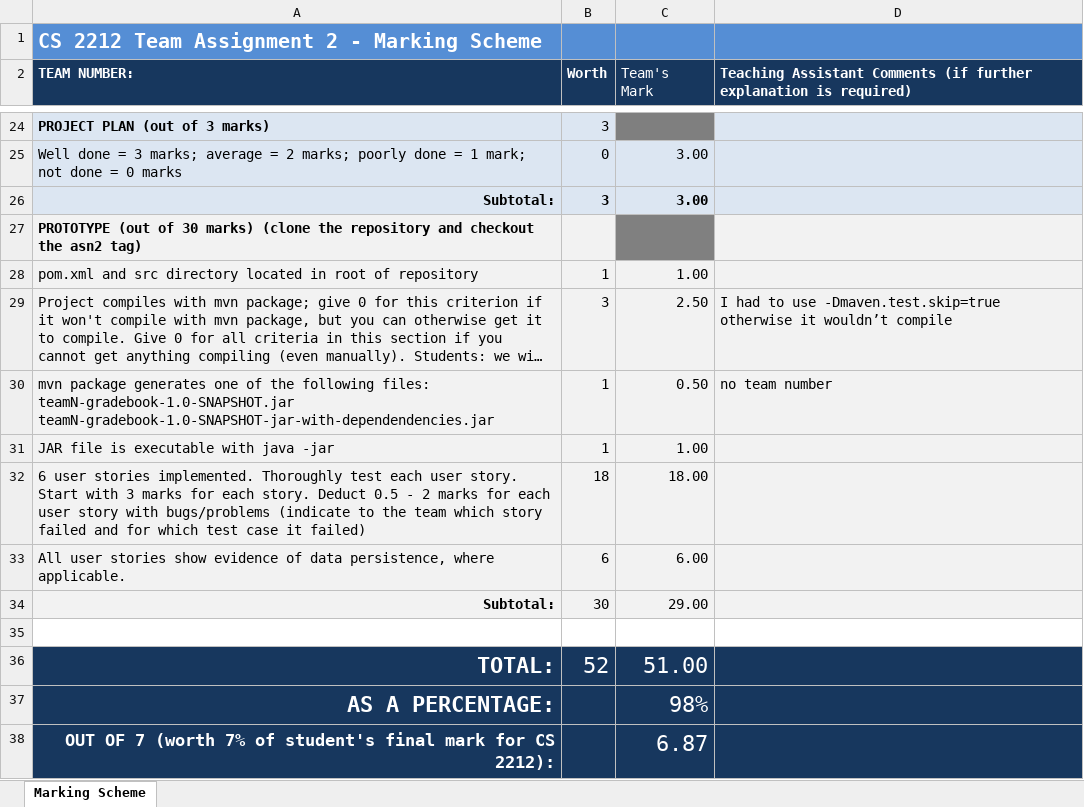
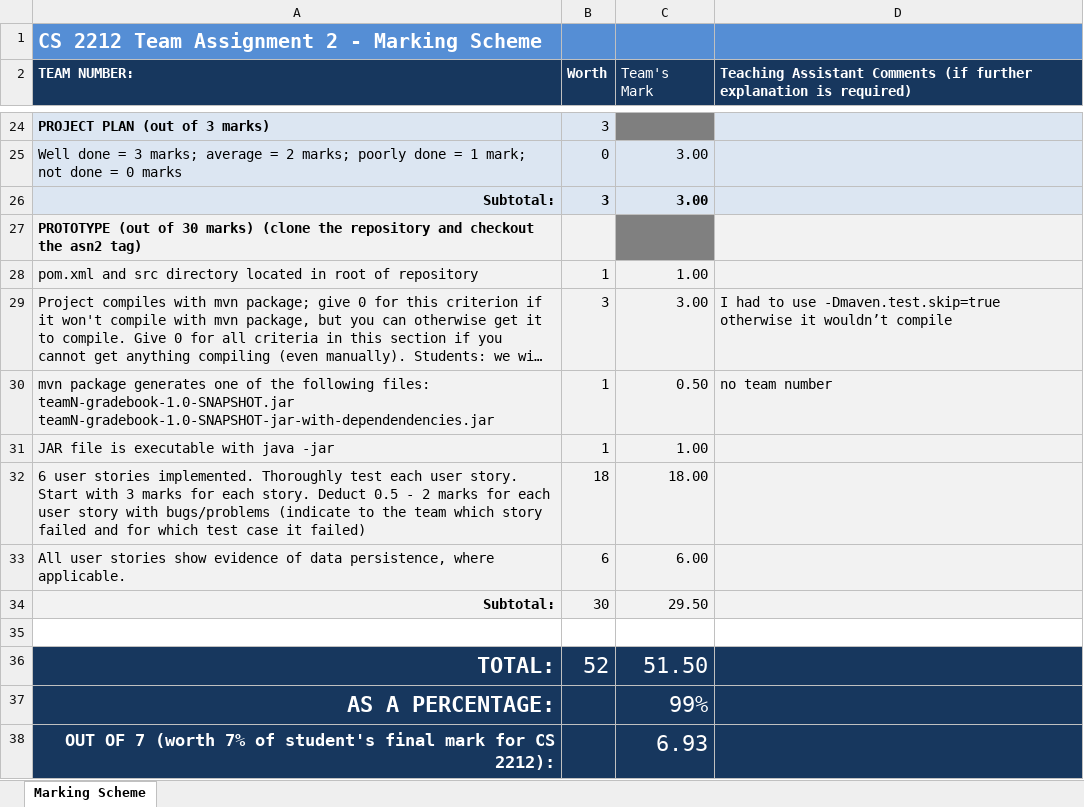
Before and after one commit to alexjsmac/Grade-Reports-App, an Excel workbook: deliverables/asn2/asn2_marking_scheme - Copy.xlsx, sheet Marking Scheme, drawn as a sheet; only a part is shown, gaps mark what is left out; long unchanged cells end in …; values as stored, in another font and other column widths than the file's, no borders; the diff names each change by its address in the sheet, - before the commit and + after, or states it on an @@ line.

Commit message:
updated mark to 51.5/52

```diff
--- a/deliverables/asn2/asn2_marking_scheme - Copy.xlsx (sheet Marking Scheme)
+++ b/deliverables/asn2/asn2_marking_scheme - Copy.xlsx (sheet Marking Scheme)
-C29 (Team's Mark): 2.50
+C29 (Team's Mark): 3.00
-C34 (Team's Mark): 29.00
+C34 (Team's Mark): 29.50
-C36 (Team's Mark): 51.00
+C36 (Team's Mark): 51.50
-C37 (Team's Mark): 98%
+C37 (Team's Mark): 99%
-C38 (Team's Mark): 6.87
+C38 (Team's Mark): 6.93
```
